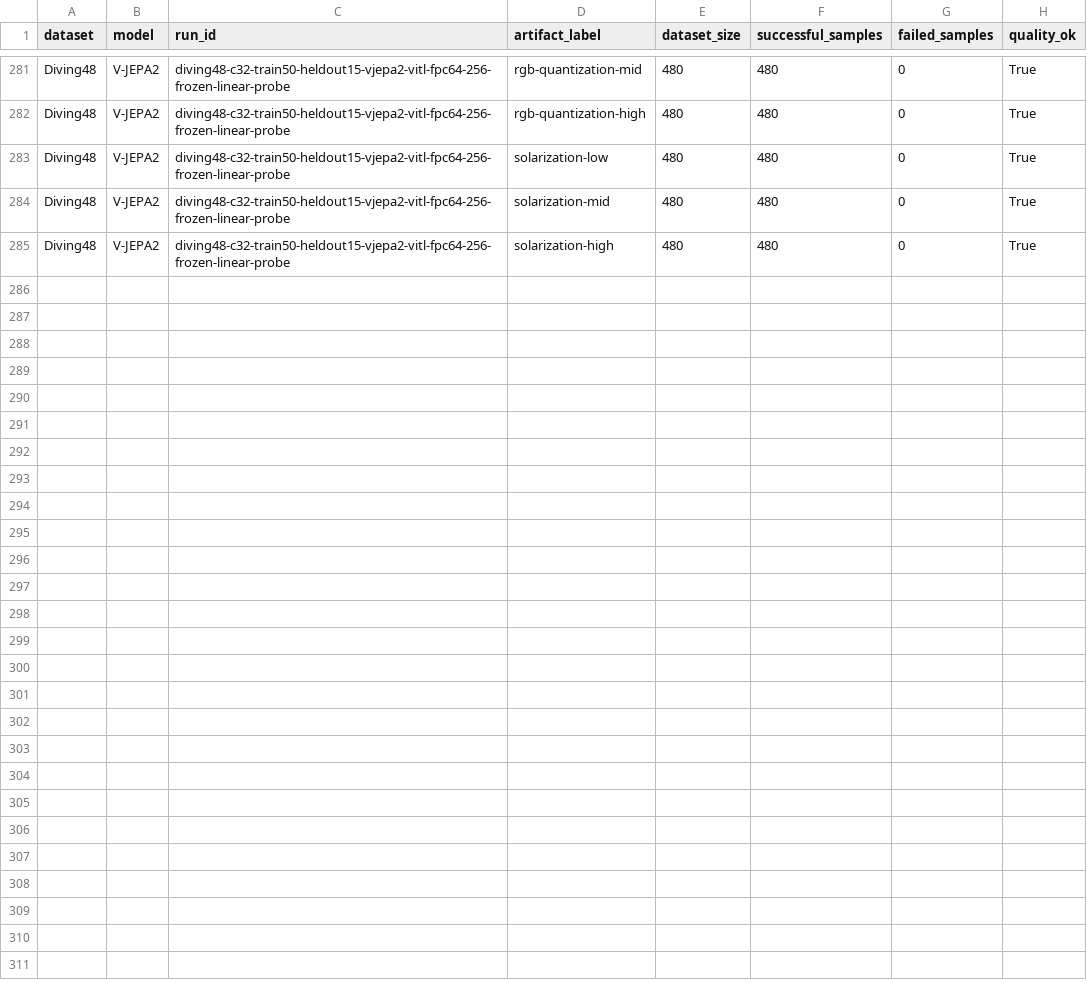
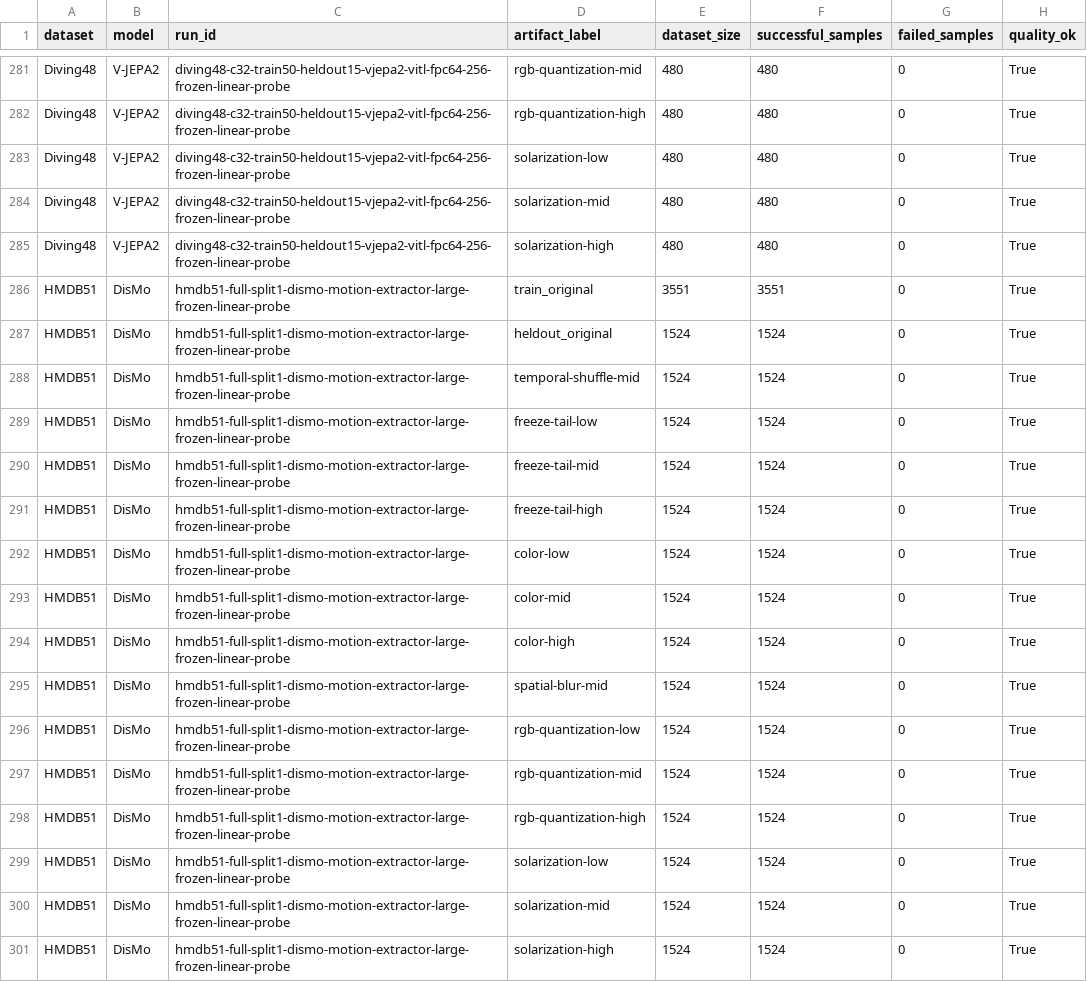
Before and after one commit to ruan-momota/vrl, a CSV file: outputs/reports/full_matrix/matrix_quality_summary.csv, drawn as a sheet; only a part is shown, gaps mark what is left out.

Commit message:
Add HMDB51 x DisMo matrix cell
Extracted via RunPod, full 14-perturbation matrix. Registers in
build_full_matrix_summary.py (now 21 cells) and regenerates the combined
report/plots.

```diff
--- a/outputs/reports/full_matrix/matrix_quality_summary.csv
+++ b/outputs/reports/full_matrix/matrix_quality_summary.csv
@@ -285 +285,17 @@ Diving48,V-JEPA2,diving48-c32-train50-heldout15-vjepa2-vitl-fpc64-256-frozen-lin
 Diving48,V-JEPA2,diving48-c32-train50-heldout15-vjepa2-vitl-fpc64-256-frozen-linear-probe,solarization-high,480,480,0,True
+HMDB51,DisMo,hmdb51-full-split1-dismo-motion-extractor-large-frozen-linear-probe,train_original,3551,3551,0,True
+HMDB51,DisMo,hmdb51-full-split1-dismo-motion-extractor-large-frozen-linear-probe,heldout_original,1524,1524,0,True
+HMDB51,DisMo,hmdb51-full-split1-dismo-motion-extractor-large-frozen-linear-probe,temporal-shuffle-mid,1524,1524,0,True
+HMDB51,DisMo,hmdb51-full-split1-dismo-motion-extractor-large-frozen-linear-probe,freeze-tail-low,1524,1524,0,True
+HMDB51,DisMo,hmdb51-full-split1-dismo-motion-extractor-large-frozen-linear-probe,freeze-tail-mid,1524,1524,0,True
+HMDB51,DisMo,hmdb51-full-split1-dismo-motion-extractor-large-frozen-linear-probe,freeze-tail-high,1524,1524,0,True
+HMDB51,DisMo,hmdb51-full-split1-dismo-motion-extractor-large-frozen-linear-probe,color-low,1524,1524,0,True
+HMDB51,DisMo,hmdb51-full-split1-dismo-motion-extractor-large-frozen-linear-probe,color-mid,1524,1524,0,True
+HMDB51,DisMo,hmdb51-full-split1-dismo-motion-extractor-large-frozen-linear-probe,color-high,1524,1524,0,True
+HMDB51,DisMo,hmdb51-full-split1-dismo-motion-extractor-large-frozen-linear-probe,spatial-blur-mid,1524,1524,0,True
+HMDB51,DisMo,hmdb51-full-split1-dismo-motion-extractor-large-frozen-linear-probe,rgb-quantization-low,1524,1524,0,True
+HMDB51,DisMo,hmdb51-full-split1-dismo-motion-extractor-large-frozen-linear-probe,rgb-quantization-mid,1524,1524,0,True
+HMDB51,DisMo,hmdb51-full-split1-dismo-motion-extractor-large-frozen-linear-probe,rgb-quantization-high,1524,1524,0,True
+HMDB51,DisMo,hmdb51-full-split1-dismo-motion-extractor-large-frozen-linear-probe,solarization-low,1524,1524,0,True
+HMDB51,DisMo,hmdb51-full-split1-dismo-motion-extractor-large-frozen-linear-probe,solarization-mid,1524,1524,0,True
+HMDB51,DisMo,hmdb51-full-split1-dismo-motion-extractor-large-frozen-linear-probe,solarization-high,1524,1524,0,True
```
Also changed, not shown: outputs/reports/full_matrix/matrix_baselines.csv, outputs/reports/full_matrix/matrix_motion_appearance_bias.csv, 17 other files.
